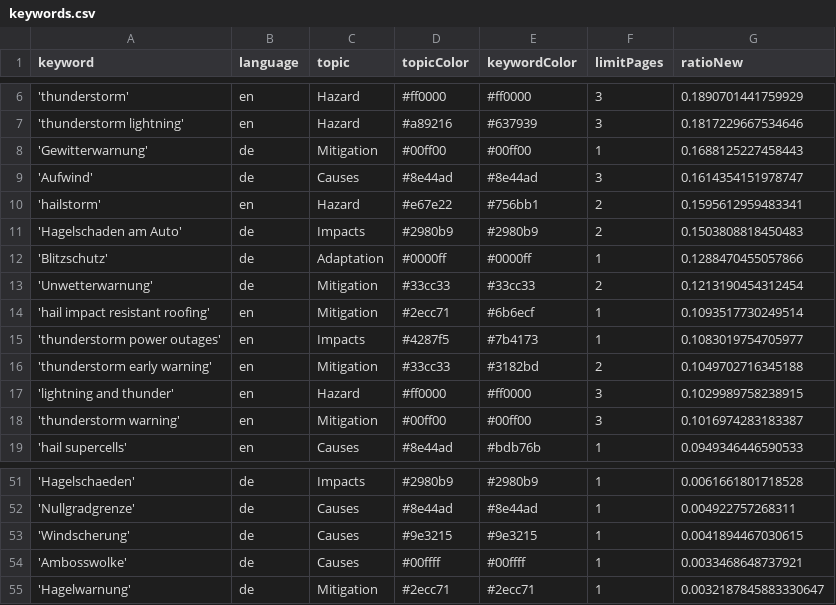
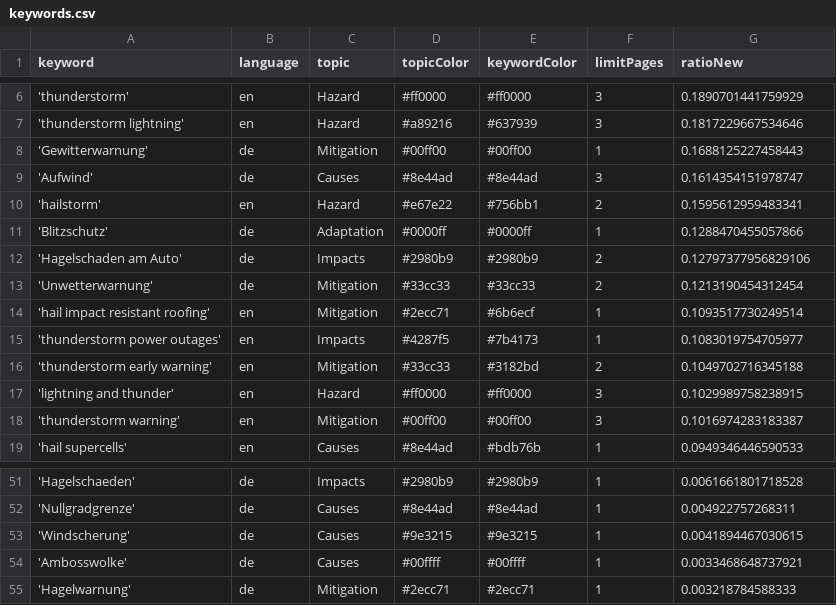
Before and after one commit to TinoH91news/ThunderstormIsComing, a CSV file: keywords.csv, drawn as a sheet; only a part is shown, gaps mark what is left out.

Commit message:
Commit from GitHub Actions (harvest:0.0)

```diff
--- a/keywords.csv
+++ b/keywords.csv
@@ -10,4 +10,4 @@ keyword,language,topic,topicColor,keywordColor,limitPages,ratioNew
 'hailstorm',en,Hazard,#e67e22,#756bb1,2,0.1595612959483341
-'Hagelschaden am Auto',de,Impacts,#2980b9,#2980b9,2,0.1503808818450483
 'Blitzschutz',de,Adaptation,#0000ff,#0000ff,1,0.1288470455057866
+'Hagelschaden am Auto',de,Impacts,#2980b9,#2980b9,2,0.12797377956829106
 'Unwetterwarnung',de,Mitigation,#33cc33,#33cc33,2,0.1213190454312454
@@ -54,2 +54,2 @@ keyword,language,topic,topicColor,keywordColor,limitPages,ratioNew
 'Ambosswolke',de,Causes,#00ffff,#00ffff,1,0.0033468648737921
-'Hagelwarnung',de,Mitigation,#2ecc71,#2ecc71,1,0.0032187845883330647
+'Hagelwarnung',de,Mitigation,#2ecc71,#2ecc71,1,0.003218784588333
```
